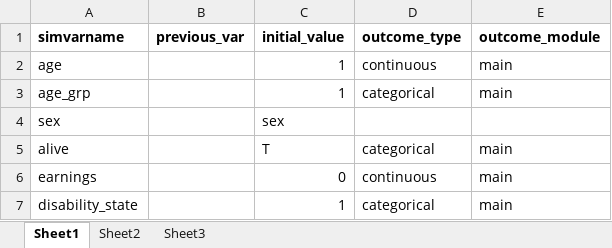
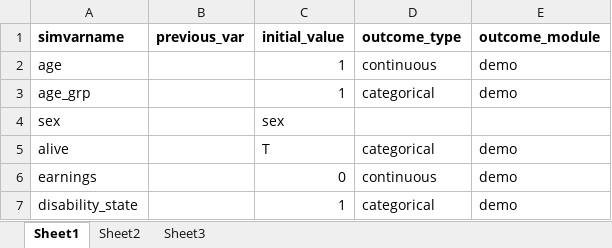
Before and after one commit to compassresearchcentre/simario, an Excel workbook: demo/resource/simframedef.xlsx, sheet Sheet1, drawn as a sheet; values as stored, in another font and other column widths than the file's, no borders; the diff names each change by its address in the sheet, - before the commit and + after, or states it on an @@ line.

Commit message:
renamed demo files

```diff
--- a/demo/resource/simframedef.xlsx (sheet Sheet1)
+++ b/demo/resource/simframedef.xlsx (sheet Sheet1)
-E2:E3 (outcome_module): main
+E2:E3 (outcome_module): demo
-E5:E7 (outcome_module): main
+E5:E7 (outcome_module): demo
```
Also changed, not shown: 3 other files.
